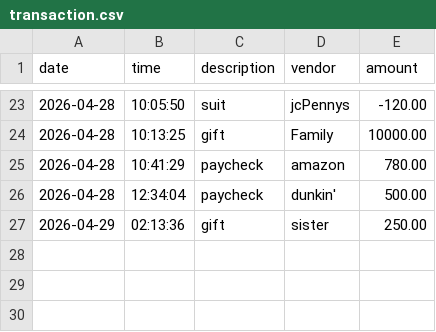
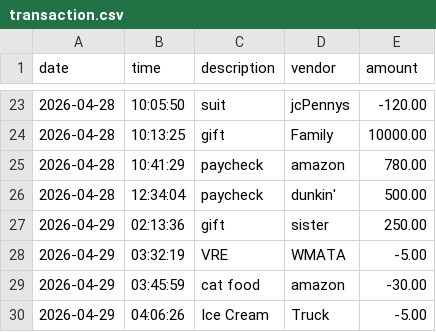
Before and after one commit to yu26s9-sky0-0glitch/vault-cli, a CSV file: data/transaction.csv, drawn as a sheet; only a part is shown, gaps mark what is left out; the diff names each change by its address in the sheet, - before the commit and + after, or states it on an @@ line.

```diff
--- a/data/transaction.csv
+++ b/data/transaction.csv
+row 28: 2026-04-29 | 03:32:19 | VRE | WMATA | -5.00
+row 29: 2026-04-29 | 03:45:59 | cat food | amazon | -30.00
+row 30: 2026-04-29 | 04:06:26 | Ice Cream | Truck | -5.00
```
Also changed, not shown: 1 other file.
